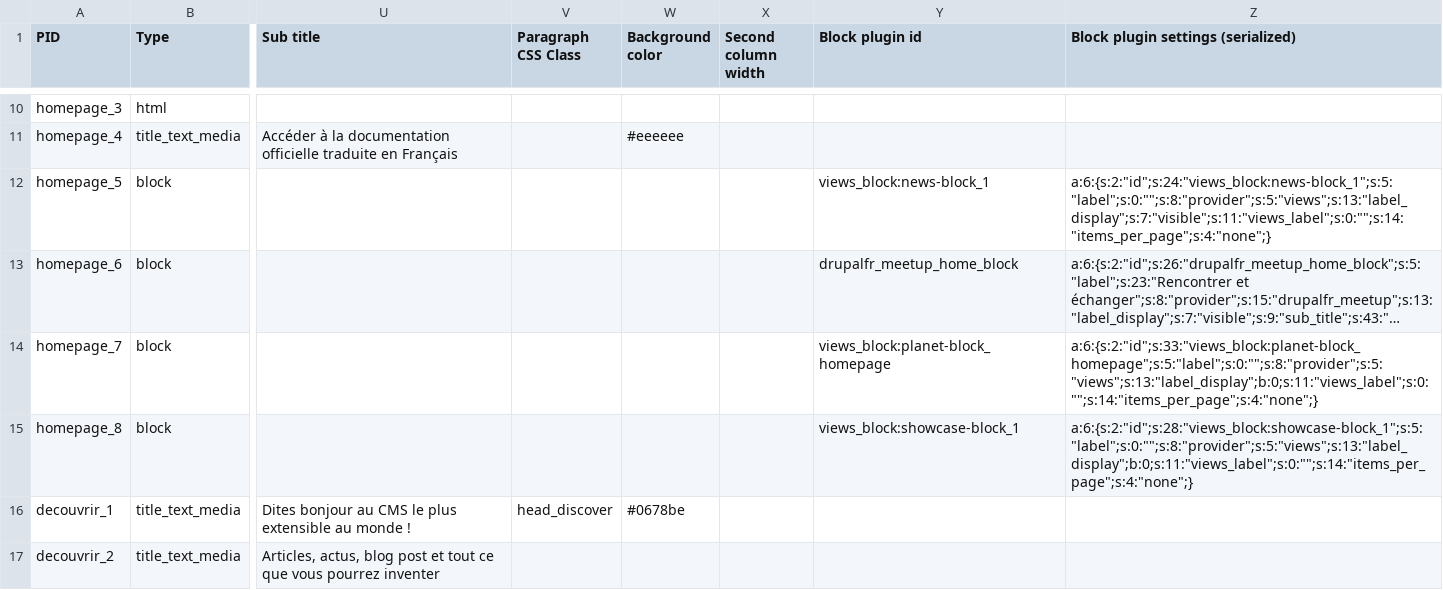
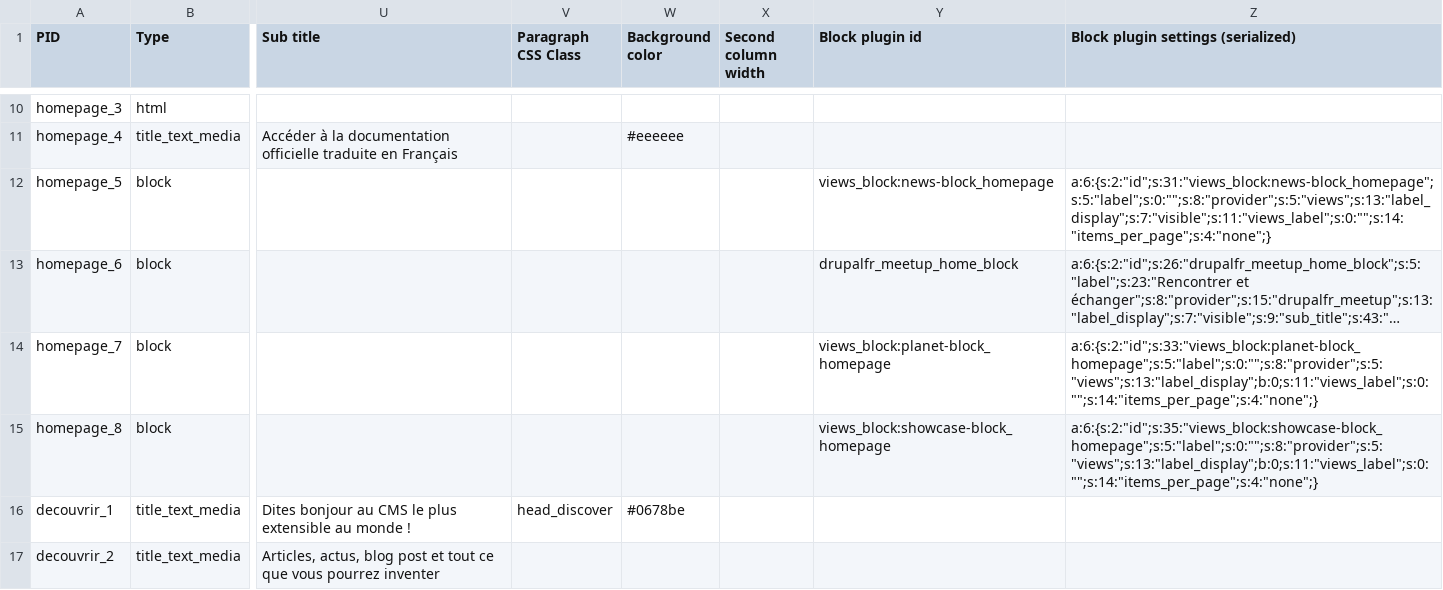
Before and after one commit to Drupal-FR/site-drupalfr, a CSV file: www/modules/custom/drupalfr_migrate/migrations/data/paragraph.csv, drawn as a sheet; only a part is shown, gaps mark what is left out; long unchanged cells end in …; the diff names each change by its address in the sheet, - before the commit and + after, or states it on an @@ line.

Commit message:
Uniformize views block machine name.

```diff
--- a/www/modules/custom/drupalfr_migrate/migrations/data/paragraph.csv
+++ b/www/modules/custom/drupalfr_migrate/migrations/data/paragraph.csv
-Y12 (Block plugin id): views_block:news-block_1
+Y12 (Block plugin id): views_block:news-block_homepage
-Z12: a:6:{s:2:"id";s:24:"views_block:news-block_1";s:5:"label";s:0:"";s:8:"provider";s:5:"views";s:13:"label_display";s:7:"visible";s:11:"views_label";s:0:"";s:14:"items_per_page";s:4:"none";}
+Z12: a:6:{s:2:"id";s:31:"views_block:news-block_homepage";s:5:"label";s:0:"";s:8:"provider";s:5:"views";s:13:"label_display";s:7:"visible";s:11:"views_label";s:0:"";s:14:"items_per_page";s:4:"none";}
-Y15 (Block plugin id): views_block:showcase-block_1
+Y15 (Block plugin id): views_block:showcase-block_homepage
-Z15: a:6:{s:2:"id";s:28:"views_block:showcase-block_1";s:5:"label";s:0:"";s:8:"provider";s:5:"views";s:13:"label_display";b:0;s:11:"views_label";s:0:"";s:14:"items_per_page";s:4:"none";}
+Z15: a:6:{s:2:"id";s:35:"views_block:showcase-block_homepage";s:5:"label";s:0:"";s:8:"provider";s:5:"views";s:13:"label_display";b:0;s:11:"views_label";s:0:"";s:14:"items_per_page";s:4:"none";}
```
Also changed, not shown: 3 other files.
